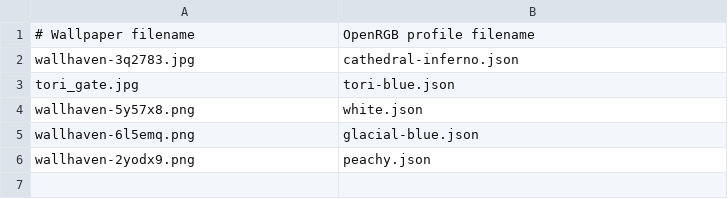
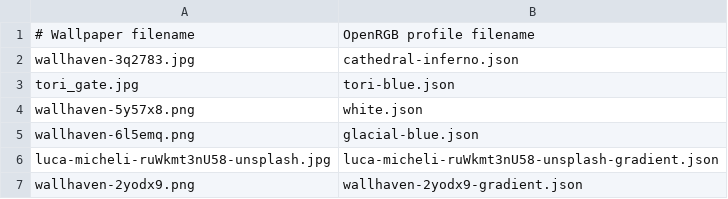
Before and after one commit to amanhalyal/openrgb-setup, a TSV file: config/wallpaper-profiles.tsv, drawn as a sheet.

Commit message:
Improve wallpaper gradients and turn off lighting before login

```diff
--- a/config/wallpaper-profiles.tsv
+++ b/config/wallpaper-profiles.tsv
@@ -5,2 +5,3 @@ wallhaven-5y57x8.png	white.json
 wallhaven-6l5emq.png	glacial-blue.json
-wallhaven-2yodx9.png	peachy.json
+luca-micheli-ruWkmt3nU58-unsplash.jpg	luca-micheli-ruWkmt3nU58-unsplash-gradient.json
+wallhaven-2yodx9.png	wallhaven-2yodx9-gradient.json
```
Also changed, not shown: 14 other files.
